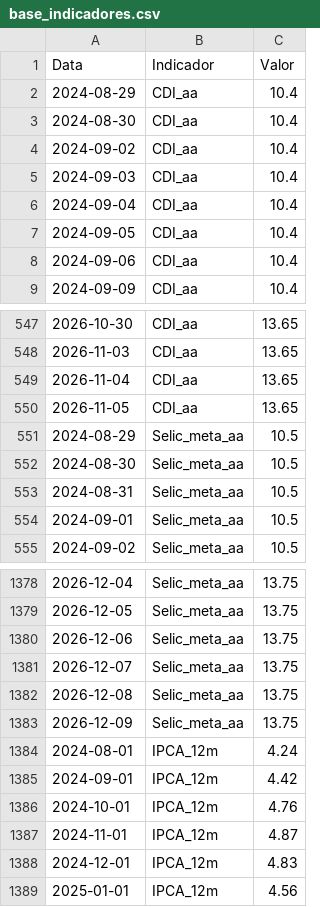
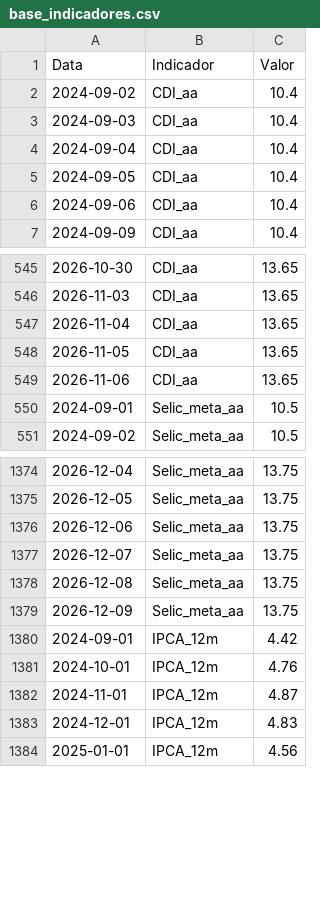
Before and after one commit to GuiVeiga04/Site-Analise-FIIs, a CSV file: base_indicadores.csv, drawn as a sheet; only a part is shown, gaps mark what is left out.

```diff
--- a/base_indicadores.csv
+++ b/base_indicadores.csv
@@ -1,4 +1,2 @@
 Data;Indicador;Valor
-2024-08-29;CDI_aa;10.4
-2024-08-30;CDI_aa;10.4
 2024-09-02;CDI_aa;10.4
@@ -550,5 +548,3 @@
 2026-11-05;CDI_aa;13.65
-2024-08-29;Selic_meta_aa;10.5
-2024-08-30;Selic_meta_aa;10.5
-2024-08-31;Selic_meta_aa;10.5
+2026-11-06;CDI_aa;13.65
 2024-09-01;Selic_meta_aa;10.5
@@ -1383,3 +1379,2 @@
 2026-12-09;Selic_meta_aa;13.75
-2024-08-01;IPCA_12m;4.24
 2024-09-01;IPCA_12m;4.42
```
Also changed, not shown: base_fiis_cvm.csv, base_fiis_dividendos.csv, 2 other files.
